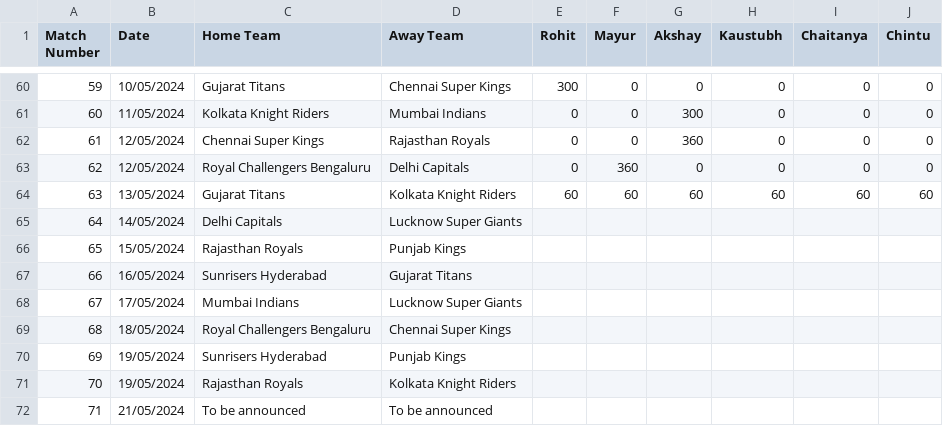
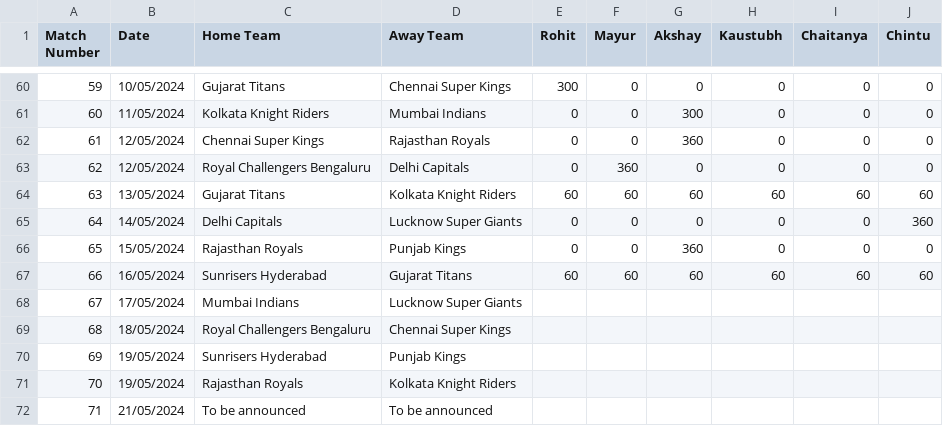
Before and after one commit to project10109/InternalD11Dashboard, a CSV file: ipl_winnings_MAY.csv, drawn as a sheet; only a part is shown, gaps mark what is left out.

Commit message:
Add files via upload

```diff
--- a/ipl_winnings_MAY.csv
+++ b/ipl_winnings_MAY.csv
@@ -64,5 +64,5 @@ Match Number,Date,Home Team,Away Team,Rohit,Mayur,Akshay,Kaustubh,Chaitanya,Chin
 63,13/05/2024,Gujarat Titans,Kolkata Knight Riders,60,60,60,60,60,60
-64,14/05/2024,Delhi Capitals,Lucknow Super Giants,,,,,,
-65,15/05/2024,Rajasthan Royals,Punjab Kings,,,,,,
-66,16/05/2024,Sunrisers Hyderabad,Gujarat Titans,,,,,,
+64,14/05/2024,Delhi Capitals,Lucknow Super Giants,0,0,0,0,0,360
+65,15/05/2024,Rajasthan Royals,Punjab Kings,0,0,360,0,0,0
+66,16/05/2024,Sunrisers Hyderabad,Gujarat Titans,60,60,60,60,60,60
 67,17/05/2024,Mumbai Indians,Lucknow Super Giants,,,,,,
```
